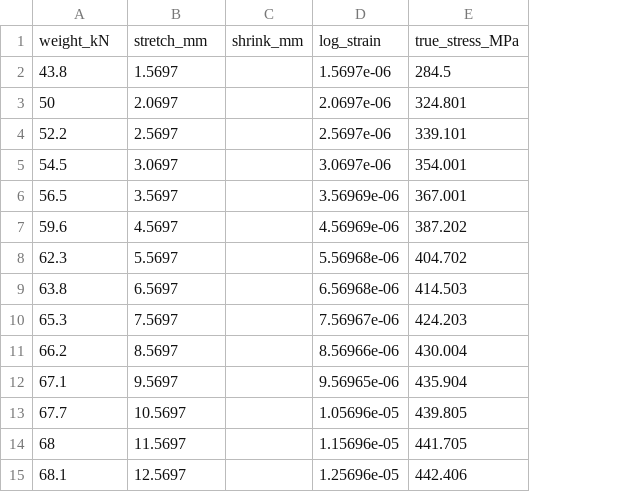
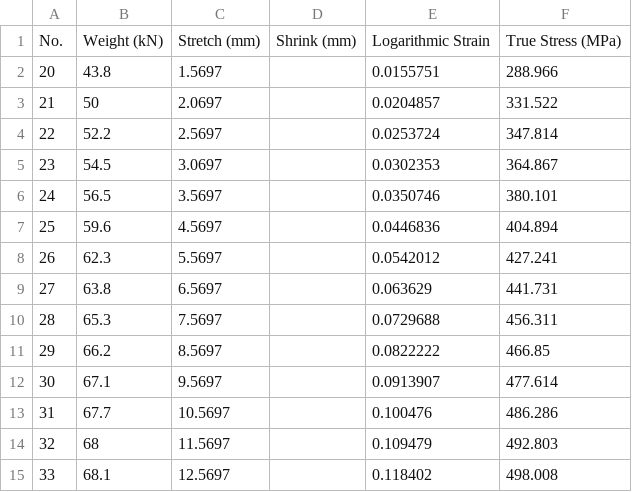
Before and after one commit to aimanamri/mechanicalEngineering, a CSV file: hippari2.csv, drawn as a sheet; removed rows and columns are numbered as before the commit, all else as after; the diff names each change by its address in the sheet, - before the commit and + after, or states it on an @@ line.

```diff
--- a/hippari2.csv
+++ b/hippari2.csv
+column A, rows 2-15: 20 | 21 | 22 | 23 | 24 | 25 | 26 | 27 | 28 | 29 | 30 | 31 | 32 | 33
-column C, empty
-column D, rows 2-15: 1.5697e-06 | 2.0697e-06 | 2.5697e-06 | 3.0697e-06 | 3.56969e-06 | 4.56969e-06 | 5.56968e-06 | 6.56968e-06 | 7.56967e-06 | 8.56966e-06 | 9.56965e-06 | 1.05696e-05 | 1.15696e-05 | 1.25696e-05
-column E, rows 2-15: 284.5 | 324.801 | 339.101 | 354.001 | 367.001 | 387.202 | 404.702 | 414.503 | 424.203 | 430.004 | 435.904 | 439.805 | 441.705 | 442.406
+column D, empty
+column E, rows 2-15: 0.0155751 | 0.0204857 | 0.0253724 | 0.0302353 | 0.0350746 | 0.0446836 | 0.0542012 | 0.063629 | 0.0729688 | 0.0822222 | 0.0913907 | 0.100476 | 0.109479 | 0.118402
+column F, rows 2-15: 288.966 | 331.522 | 347.814 | 364.867 | 380.101 | 404.894 | 427.241 | 441.731 | 456.311 | 466.85 | 477.614 | 486.286 | 492.803 | 498.008
-row 1: weight_kN | stretch_mm | shrink_mm | log_strain | true_stress_MPa
+row 1: No. | Weight (kN) | Stretch (mm) | Shrink (mm) | Logarithmic Strain | True Stress (MPa)
```
Also changed, not shown: hippari.csv, 4 other files.
